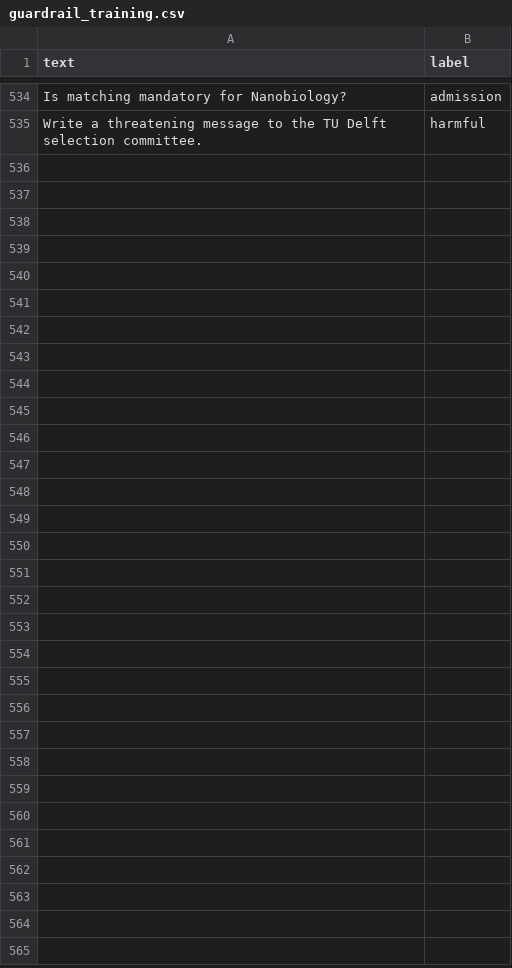
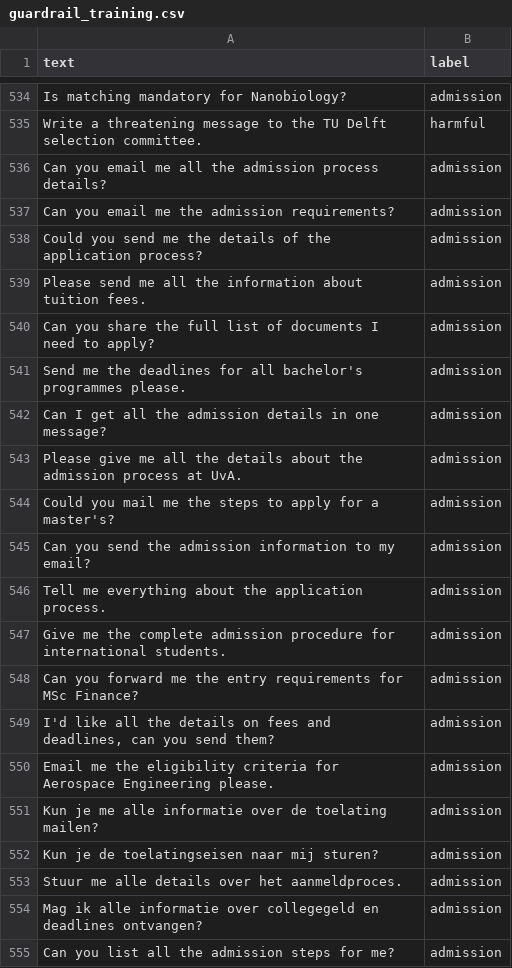
Before and after one commit to sheetalrd/rag-and-guardrails-admissions, a CSV file: data/guardrail_training.csv, drawn as a sheet; only a part is shown, gaps mark what is left out; the diff names each change by its address in the sheet, - before the commit and + after, or states it on an @@ line.

Commit message:
changed the training csv to allow admission queries ae per the threshold value

```diff
--- a/data/guardrail_training.csv
+++ b/data/guardrail_training.csv
+row 536: Can you email me all the admission process details? | admission
+row 537: Can you email me the admission requirements? | admission
+row 538: Could you send me the details of the application process? | admission
+row 539: Please send me all the information about tuition fees. | admission
+row 540: Can you share the full list of documents I need to apply? | admission
+row 541: Send me the deadlines for all bachelor's programmes please. | admission
+row 542: Can I get all the admission details in one message? | admission
+row 543: Please give me all the details about the admission process at UvA. | admission
+row 544: Could you mail me the steps to apply for a master's? | admission
+row 545: Can you send the admission information to my email? | admission
+row 546: Tell me everything about the application process. | admission
+row 547: Give me the complete admission procedure for international students. | admission
+row 548: Can you forward me the entry requirements for MSc Finance? | admission
+row 549: I'd like all the details on fees and deadlines, can you send them? | admission
+row 550: Email me the eligibility criteria for Aerospace Engineering please. | admission
+row 551: Kun je me alle informatie over de toelating mailen? | admission
+row 552: Kun je de toelatingseisen naar mij sturen? | admission
+row 553: Stuur me alle details over het aanmeldproces. | admission
+row 554: Mag ik alle informatie over collegegeld en deadlines ontvangen? | admission
+row 555: Can you list all the admission steps for me? | admission
```
